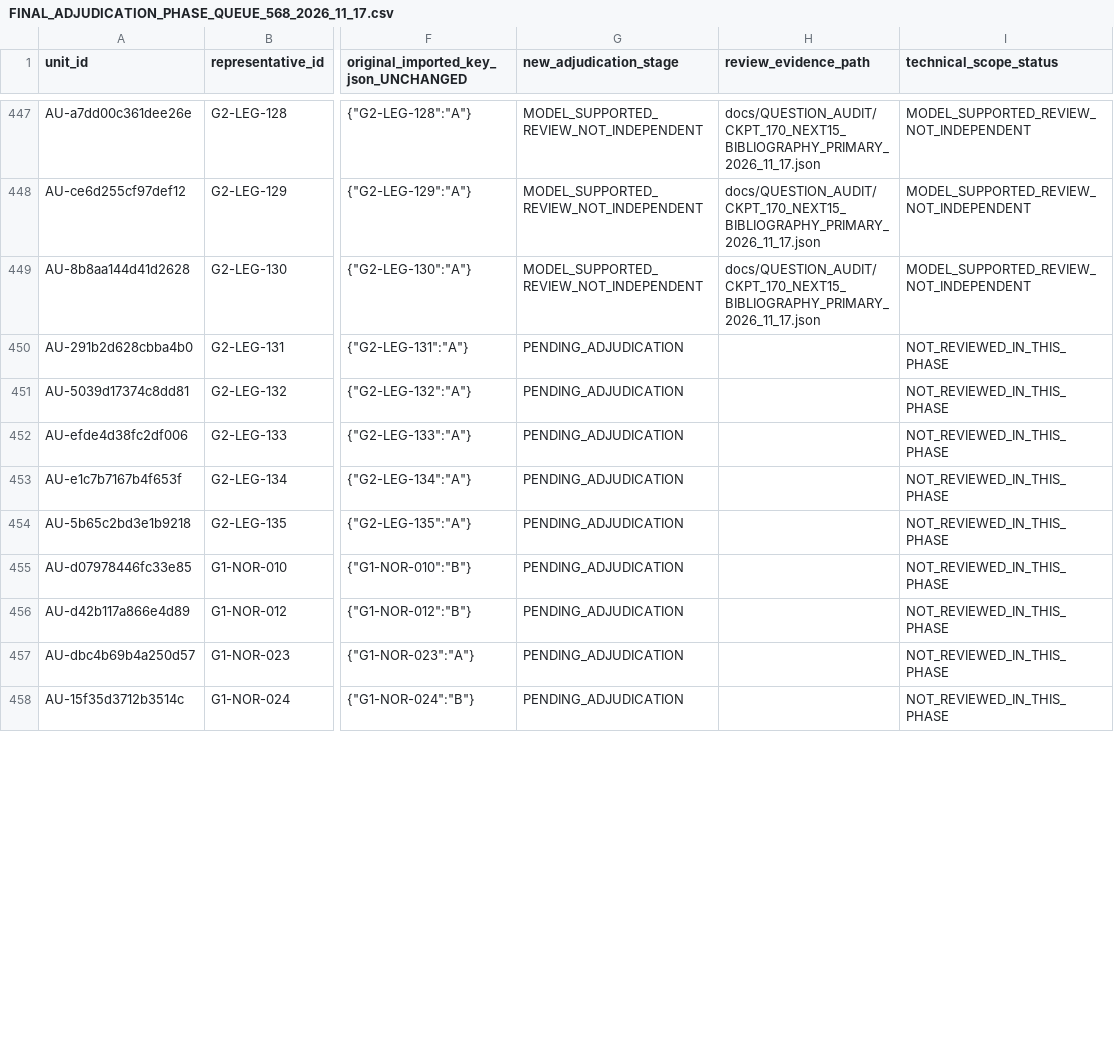
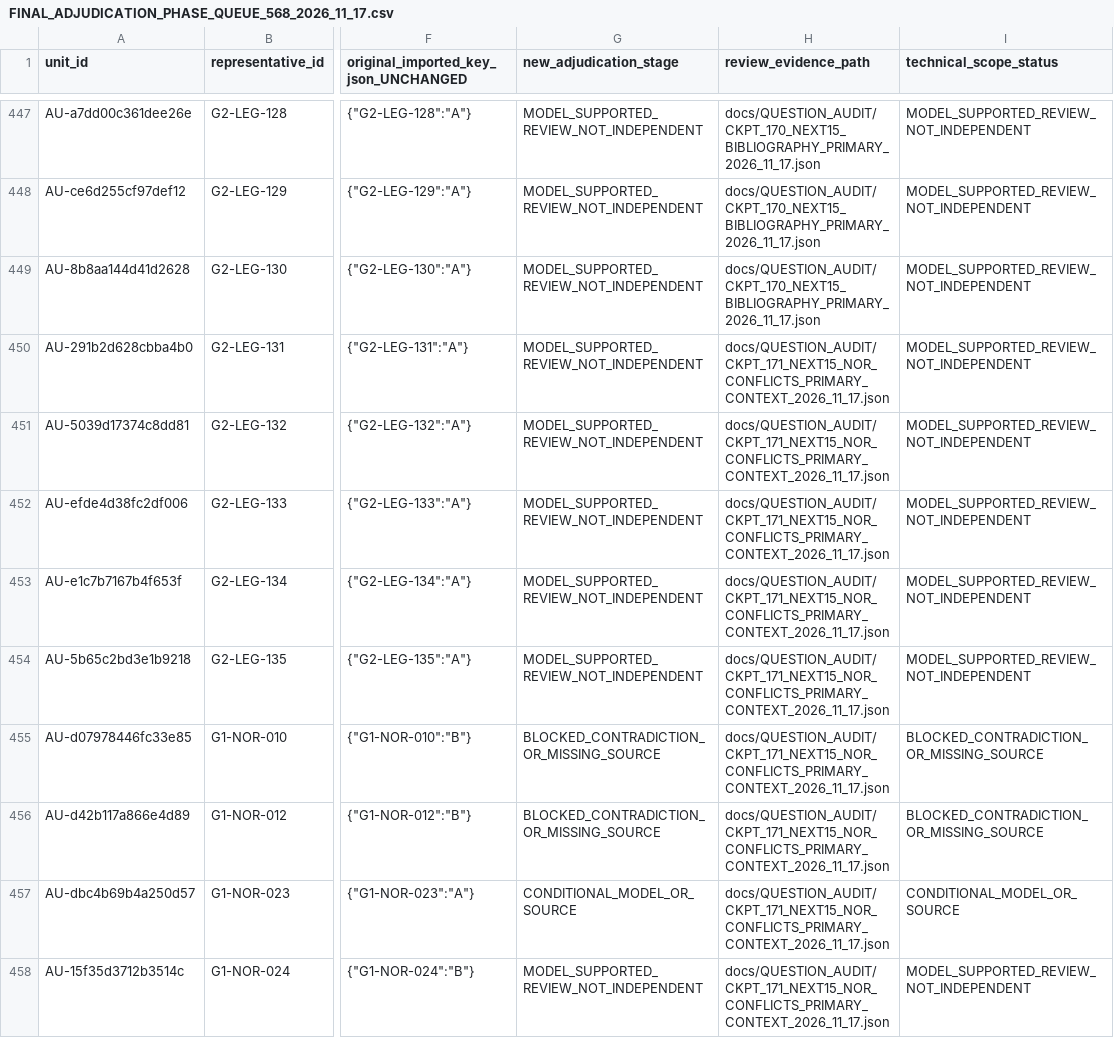
Before and after one commit to AcoBenny/ANRE_Trainer, a CSV file: docs/QUESTION_AUDIT/FINAL_ADJUDICATION_PHASE_QUEUE_568_2026_11_17.csv, drawn as a sheet; only a part is shown, gaps mark what is left out; the diff covers the shown part only; the diff names each change by its address in the sheet, - before the commit and + after, or states it on an @@ line.

Commit message:
docs(anre): reconcile CKPT-171 15 I7 and bibliography cards; canonical source unchanged

```diff
--- a/docs/QUESTION_AUDIT/FINAL_ADJUDICATION_PHASE_QUEUE_568_2026_11_17.csv
+++ b/docs/QUESTION_AUDIT/FINAL_ADJUDICATION_PHASE_QUEUE_568_2026_11_17.csv
-G450:G454 (new_adjudication_stage): PENDING_ADJUDICATION
+G450:G454 (new_adjudication_stage): MODEL_SUPPORTED_REVIEW_NOT_INDEPENDENT
-H450:H458 (review_evidence_path): (empty)
+H450:H458 (review_evidence_path): docs/QUESTION_AUDIT/CKPT_171_NEXT15_NOR_CONFLICTS_PRIMARY_CONTEXT_2026_11_17.json
-I450:I454 (technical_scope_status): NOT_REVIEWED_IN_THIS_PHASE
+I450:I454 (technical_scope_status): MODEL_SUPPORTED_REVIEW_NOT_INDEPENDENT
-G455:G456 (new_adjudication_stage): PENDING_ADJUDICATION
+G455:G456 (new_adjudication_stage): BLOCKED_CONTRADICTION_OR_MISSING_SOURCE
-I455:I456 (technical_scope_status): NOT_REVIEWED_IN_THIS_PHASE
+I455:I456 (technical_scope_status): BLOCKED_CONTRADICTION_OR_MISSING_SOURCE
-G457 (new_adjudication_stage): PENDING_ADJUDICATION
+G457 (new_adjudication_stage): CONDITIONAL_MODEL_OR_SOURCE
-I457 (technical_scope_status): NOT_REVIEWED_IN_THIS_PHASE
+I457 (technical_scope_status): CONDITIONAL_MODEL_OR_SOURCE
-G458 (new_adjudication_stage): PENDING_ADJUDICATION
+G458 (new_adjudication_stage): MODEL_SUPPORTED_REVIEW_NOT_INDEPENDENT
-I458 (technical_scope_status): NOT_REVIEWED_IN_THIS_PHASE
+I458 (technical_scope_status): MODEL_SUPPORTED_REVIEW_NOT_INDEPENDENT
```
Also changed, not shown: 18 edited cells elsewhere in this file.
